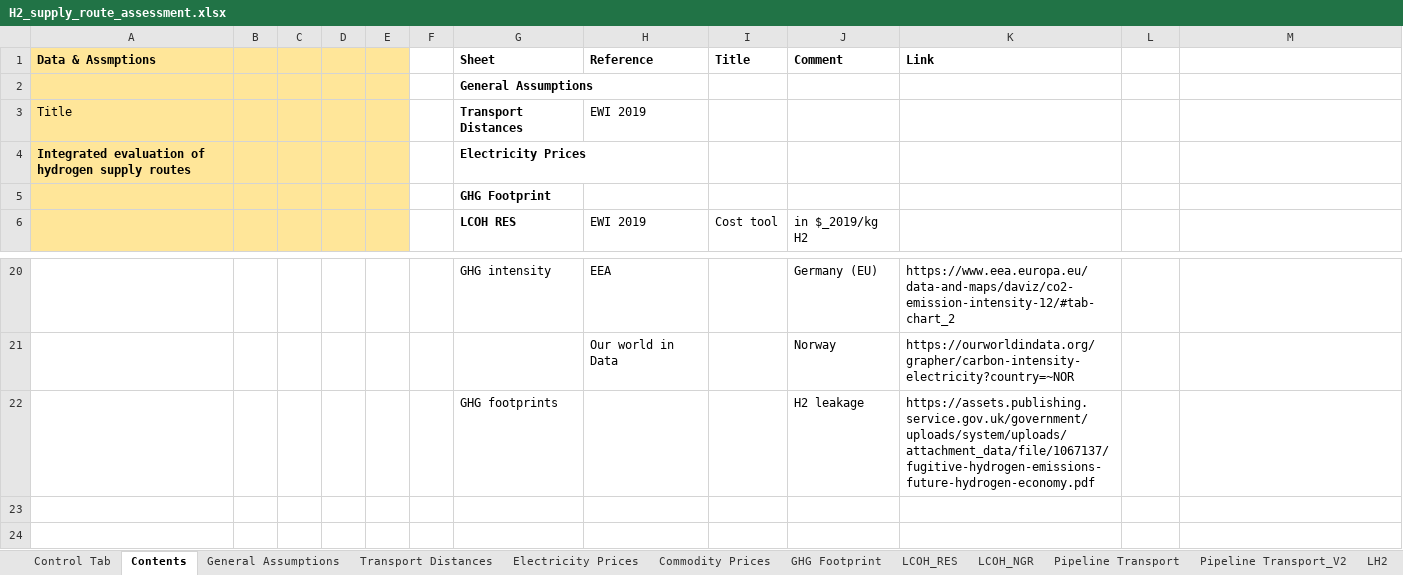
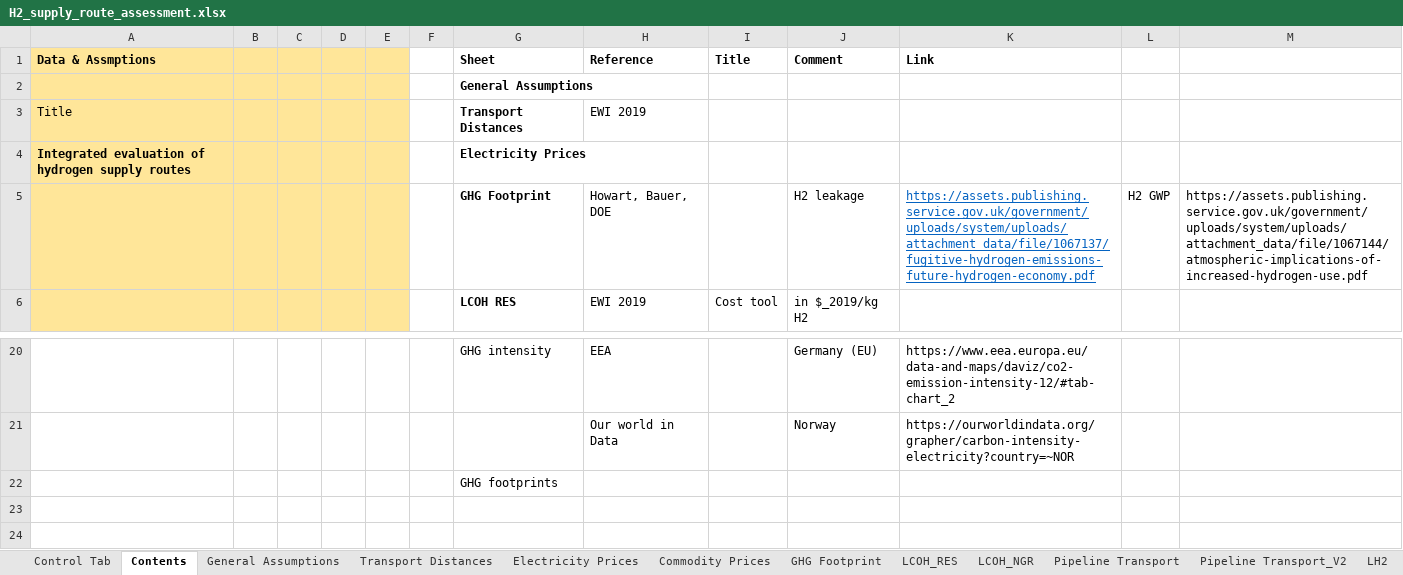
Before and after one commit to ReuterJakob/H2_pathways_repo, an Excel workbook: data/raw/H2_supply_route_assessment.xlsx, sheet Contents, drawn as a sheet; only a part is shown, gaps mark what is left out; values as stored, in another font and other column widths than the file's, no borders; removed rows and columns are numbered as before the commit, all else as after; the diff names each change by its address in the sheet, - before the commit and + after, or states it on an @@ line.

```diff
--- a/data/raw/H2_supply_route_assessment.xlsx (sheet Contents)
+++ b/data/raw/H2_supply_route_assessment.xlsx (sheet Contents)
-row 5:  |  |  |  |  |  | GHG Footprint
+row 5:  |  |  |  |  |  | GHG Footprint | Howart, Bauer, DOE |  | H2 leakage | https://assets.publishing.service.gov.uk/government/uploads/system/uploads/attachment_data/file/1067137/fugitive-hydrogen-emissions-future-hydrogen-economy.pdf | H2 GWP | https://assets.publishing.service.gov.uk/government/uploads/system/uploads/attachment_data/file/1067144/atmospheric-implications-of-increased-hydrogen-use.pdf
-row 22:  |  |  |  |  |  | GHG footprints |  |  | H2 leakage | https://assets.publishing.service.gov.uk/government/uploads/system/uploads/attachment_data/file/1067137/fugitive-hydrogen-emissions-future-hydrogen-economy.pdf
+row 22:  |  |  |  |  |  | GHG footprints
```
Also changed, not shown: sheet Reference Results, sheet GHG Footprint, formulas that keep their value, charts or pictures, 11 other files.
